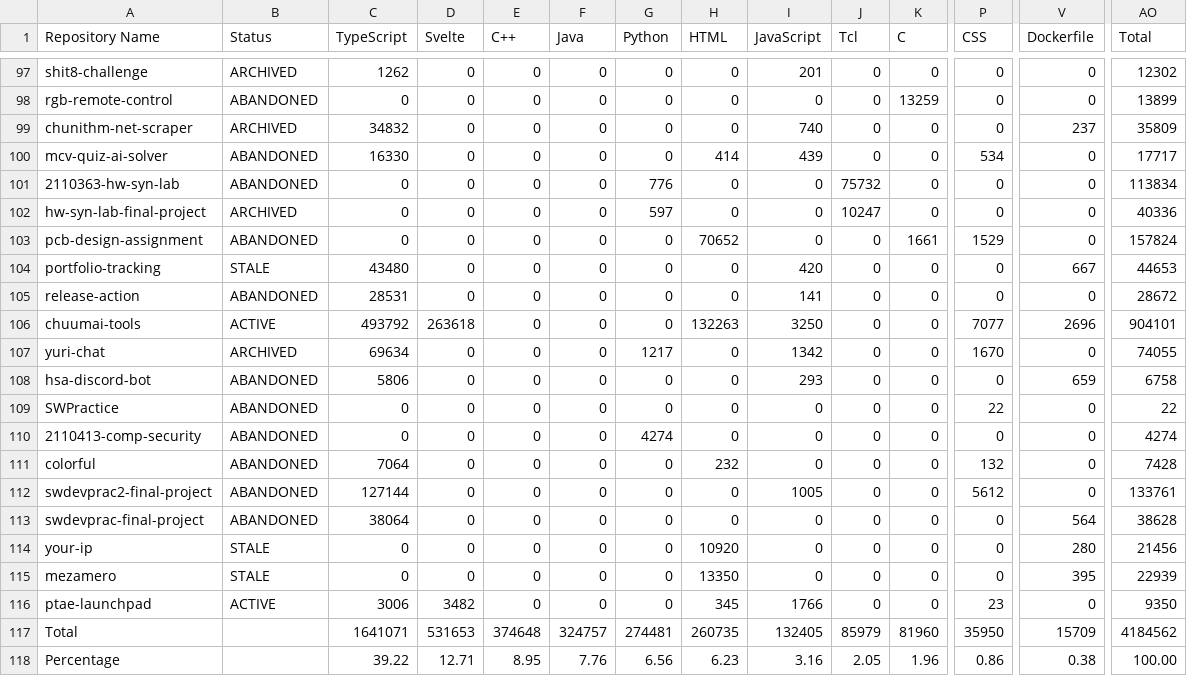
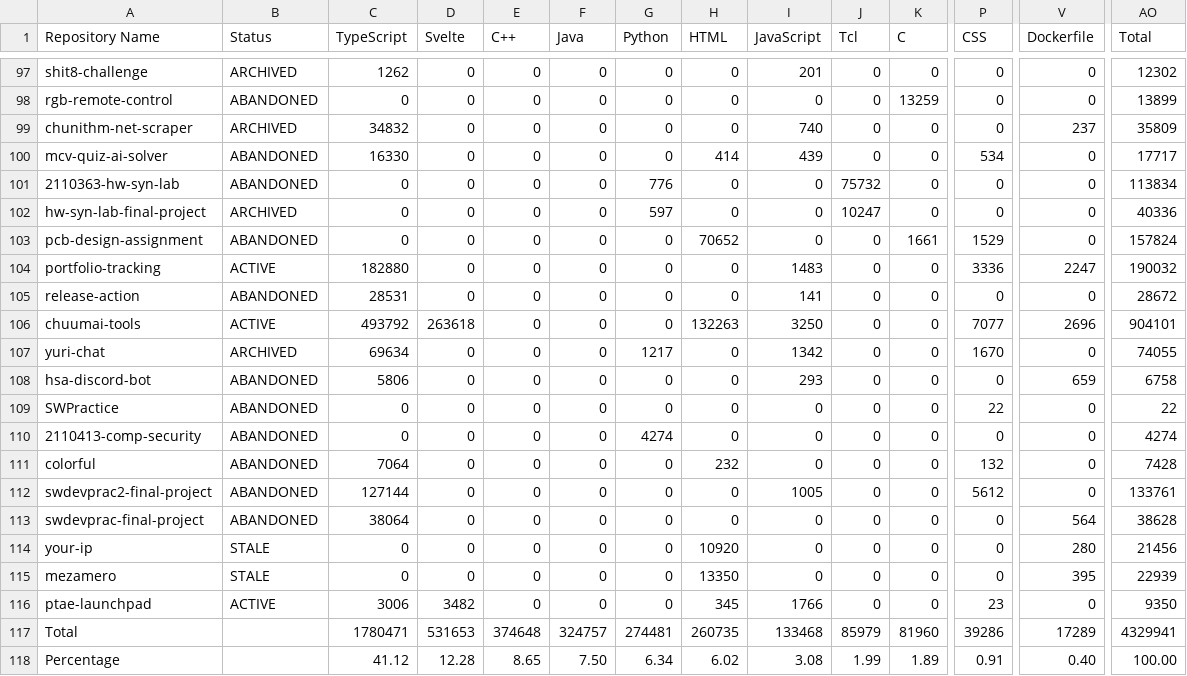
Before and after one commit to leomotors/leomotors, a CSV file: generated/lang.csv, drawn as a sheet; only a part is shown, gaps mark what is left out; the diff covers the shown part only; the diff names each change by its address in the sheet, - before the commit and + after, or states it on an @@ line.

```diff
--- a/generated/lang.csv
+++ b/generated/lang.csv
-B104 (Status): STALE
+B104 (Status): ACTIVE
-C104 (TypeScript): 43480
+C104 (TypeScript): 182880
-I104 (JavaScript): 420
+I104 (JavaScript): 1483
-P104 (CSS): 0
+P104 (CSS): 3336
-V104 (Dockerfile): 667
+V104 (Dockerfile): 2247
-AO104 (Total): 44653
+AO104 (Total): 190032
-C117 (TypeScript): 1641071
+C117 (TypeScript): 1780471
-I117 (JavaScript): 132405
+I117 (JavaScript): 133468
-P117 (CSS): 35950
+P117 (CSS): 39286
-V117 (Dockerfile): 15709
+V117 (Dockerfile): 17289
-AO117 (Total): 4184562
+AO117 (Total): 4329941
-C118 (TypeScript): 39.22
+C118 (TypeScript): 41.12
-D118 (Svelte): 12.71
+D118 (Svelte): 12.28
-E118 (C++): 8.95
+E118 (C++): 8.65
-F118 (Java): 7.76
+F118 (Java): 7.50
-G118 (Python): 6.56
+G118 (Python): 6.34
-H118 (HTML): 6.23
+H118 (HTML): 6.02
-I118 (JavaScript): 3.16
+I118 (JavaScript): 3.08
-J118 (Tcl): 2.05
+J118 (Tcl): 1.99
-K118 (C): 1.96
+K118 (C): 1.89
-P118 (CSS): 0.86
+P118 (CSS): 0.91
-V118 (Dockerfile): 0.38
+V118 (Dockerfile): 0.40
```
Also changed, not shown: 15 edited cells elsewhere in this file, 3 other files.
